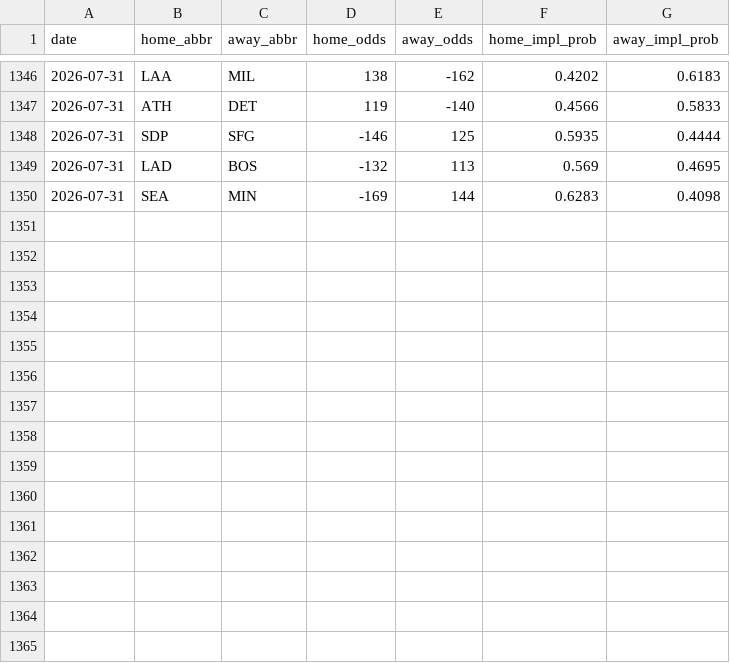
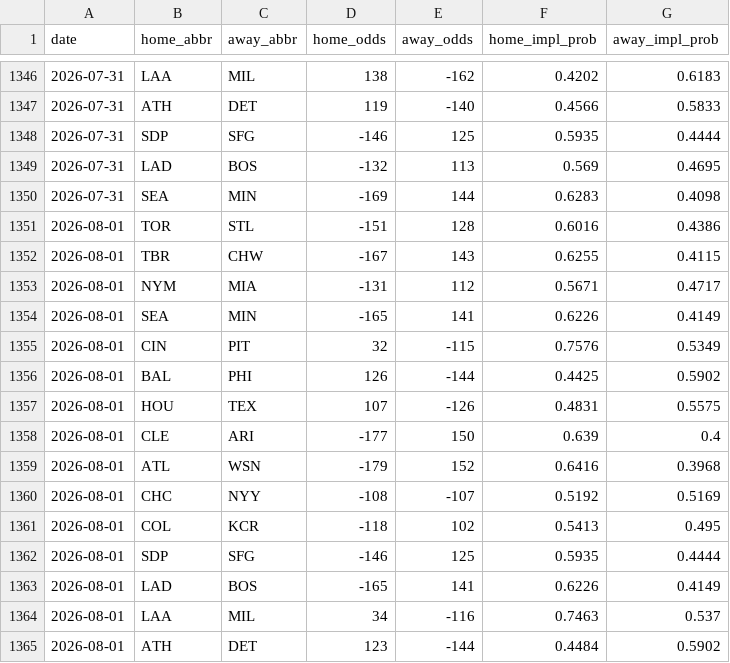
Before and after one commit to codys19/mlb-predictormlb-predictor, a CSV file: raw/odds_history.csv, drawn as a sheet; only a part is shown, gaps mark what is left out; the diff names each change by its address in the sheet, - before the commit and + after, or states it on an @@ line.

```diff
--- a/raw/odds_history.csv
+++ b/raw/odds_history.csv
+row 1351: 2026-08-01 | TOR | STL | -151 | 128 | 0.6016 | 0.4386
+row 1352: 2026-08-01 | TBR | CHW | -167 | 143 | 0.6255 | 0.4115
+row 1353: 2026-08-01 | NYM | MIA | -131 | 112 | 0.5671 | 0.4717
+row 1354: 2026-08-01 | SEA | MIN | -165 | 141 | 0.6226 | 0.4149
+row 1355: 2026-08-01 | CIN | PIT | 32 | -115 | 0.7576 | 0.5349
+row 1356: 2026-08-01 | BAL | PHI | 126 | -144 | 0.4425 | 0.5902
+row 1357: 2026-08-01 | HOU | TEX | 107 | -126 | 0.4831 | 0.5575
+row 1358: 2026-08-01 | CLE | ARI | -177 | 150 | 0.639 | 0.4
+row 1359: 2026-08-01 | ATL | WSN | -179 | 152 | 0.6416 | 0.3968
+row 1360: 2026-08-01 | CHC | NYY | -108 | -107 | 0.5192 | 0.5169
+row 1361: 2026-08-01 | COL | KCR | -118 | 102 | 0.5413 | 0.495
+row 1362: 2026-08-01 | SDP | SFG | -146 | 125 | 0.5935 | 0.4444
+row 1363: 2026-08-01 | LAD | BOS | -165 | 141 | 0.6226 | 0.4149
+row 1364: 2026-08-01 | LAA | MIL | 34 | -116 | 0.7463 | 0.537
+row 1365: 2026-08-01 | ATH | DET | 123 | -144 | 0.4484 | 0.5902
```
Also changed, not shown: 8 other files.
